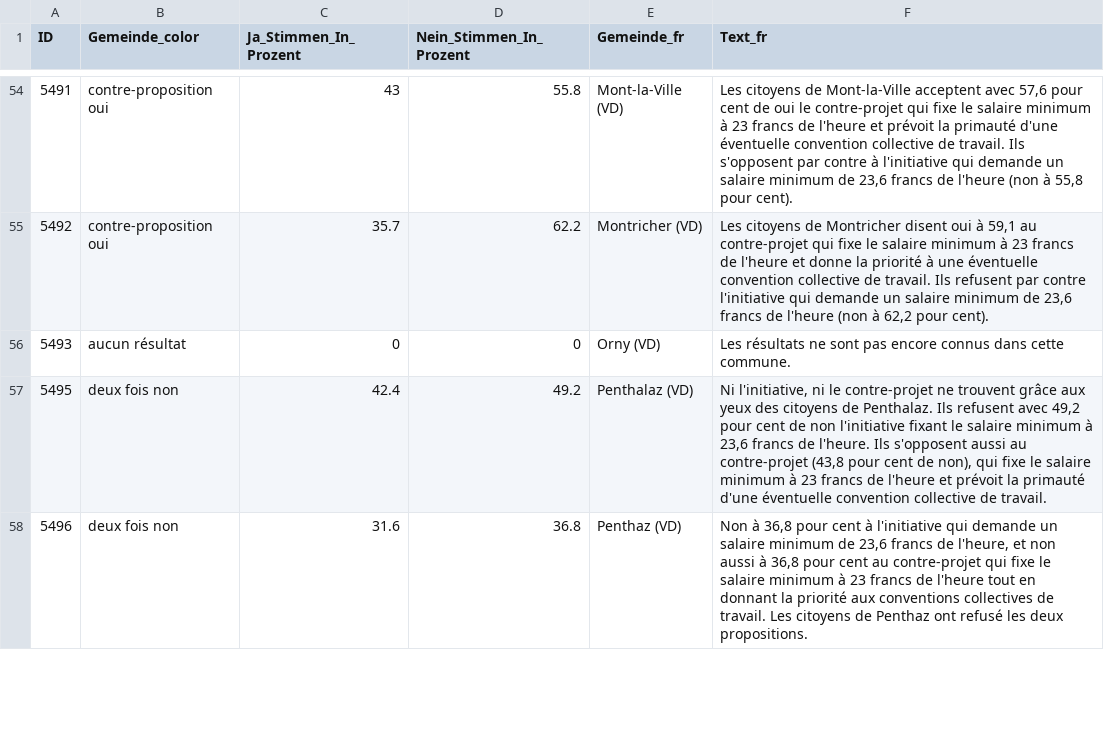
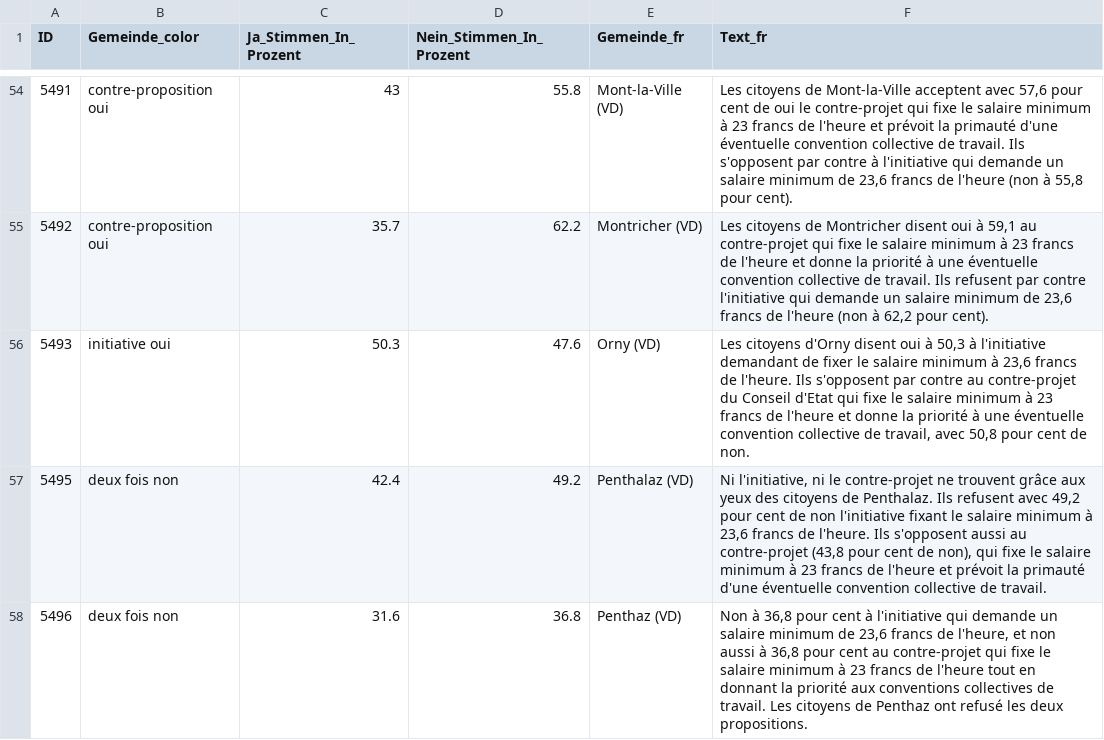
Before and after one commit to awp-finanznachrichten/lena_juni2026, a CSV file: Output_Cantons/VD_salaire_minimum_23_dw_fr_overview.csv, drawn as a sheet; only a part is shown, gaps mark what is left out; the diff covers the shown part only.

```diff
--- a/Output_Cantons/VD_salaire_minimum_23_dw_fr_overview.csv
+++ b/Output_Cantons/VD_salaire_minimum_23_dw_fr_overview.csv
@@ -55,3 +55,3 @@
 5492,"contre-proposition oui",35.7,62.2,"Montricher (VD)","Les citoyens de Montricher disent oui à 59,1 au contre-projet qui fixe le salaire minimum à 23 francs de l'heure et donne la priorité à une éventuelle convention collective de travail. Ils refusent par contre l'initiative qui demande un salaire minimum de 23,6 francs de l'heure (non à 62,2 pour cent)."
-5493,"aucun résultat",0,0,"Orny (VD)","Les résultats ne sont pas encore connus dans cette commune."
+5493,"initiative oui",50.3,47.6,"Orny (VD)","Les citoyens d'Orny disent oui à 50,3 à l'initiative demandant de fixer le salaire minimum à 23,6 francs de l'heure. Ils s'opposent par contre au contre-projet du Conseil d'Etat qui fixe le salaire minimum à 23 francs de l'heure et donne la priorité à une éventuelle convention collective de travail, avec 50,8 pour cent de non."
 5495,"deux fois non",42.4,49.2,"Penthalaz (VD)","Ni l'initiative, ni le contre-projet ne trouvent grâce aux yeux des citoyens de Penthalaz. Ils refusent avec 49,2 pour cent de non l'initiative fixant le salaire minimum à 23,6 francs de l'heure. Ils s'opposent aussi au contre-projet (43,8 pour cent de non), qui fixe le salaire minimum à 23 francs de l'heure et prévoit la primauté d'une éventuelle convention collective de travail."
```
Also changed, not shown: 24 edited cells elsewhere in this file, Output_Cantons/VD_salaire_minimum_23_dw_de_overview.csv, Output_Cantons/VD_salaire_minimum_23_dw_fr_gegenvorschlag.csv, 15 other files.
